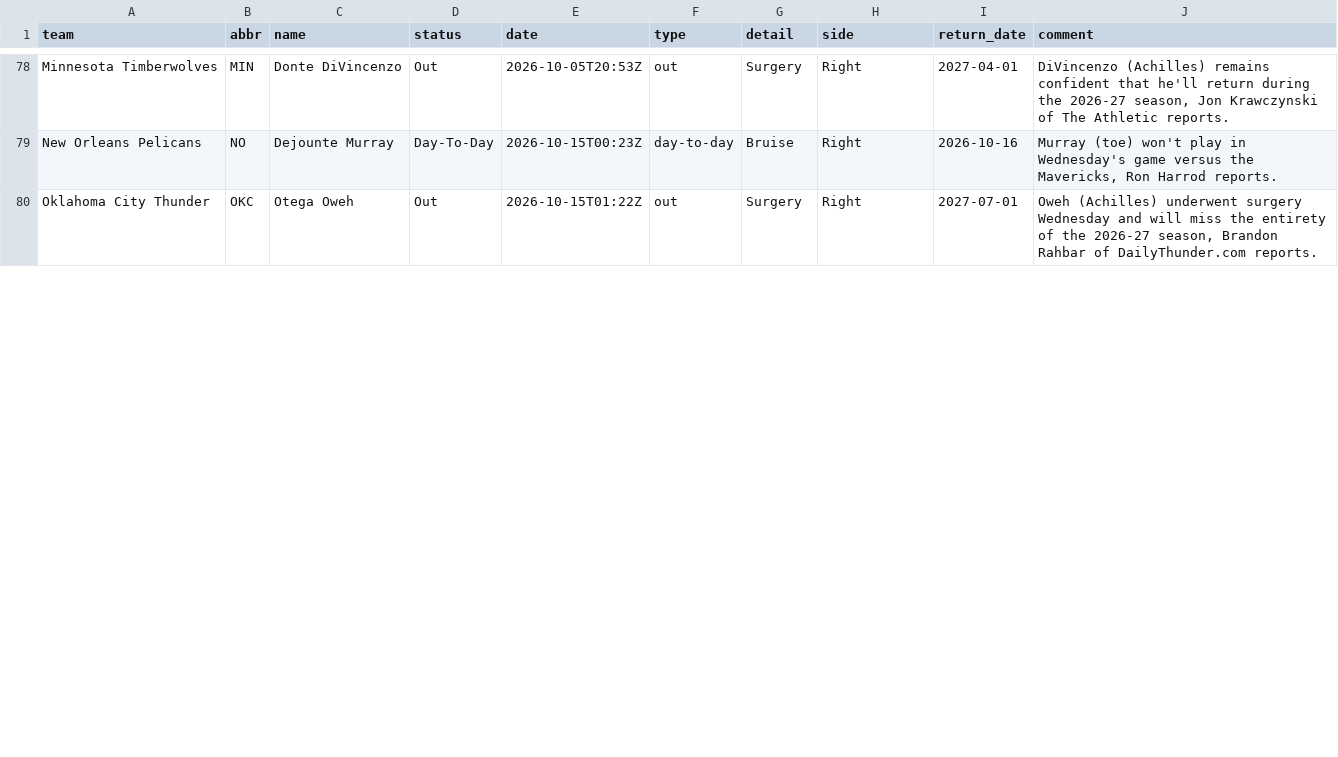
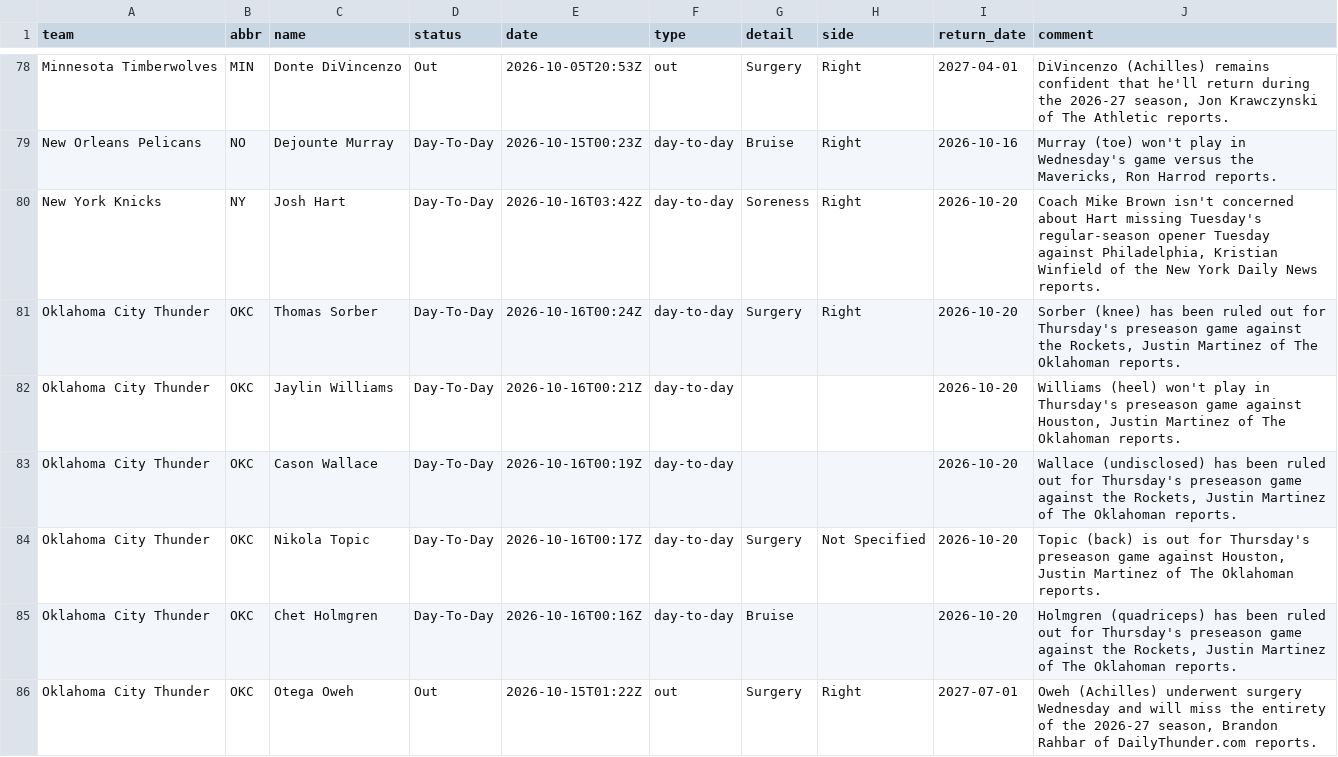
Before and after one commit to jvector26/JIMBO, a CSV file: live/2026/injuries.csv, drawn as a sheet; only a part is shown, gaps mark what is left out; the diff covers the shown part only.

```diff
--- a/live/2026/injuries.csv
+++ b/live/2026/injuries.csv
@@ -79,2 +79,8 @@ Minnesota Timberwolves,MIN,Donte DiVincenzo,Out,2026-10-05T20:53Z,out,Surgery,Ri
 New Orleans Pelicans,NO,Dejounte Murray,Day-To-Day,2026-10-15T00:23Z,day-to-day,Bruise,Right,2026-10-16,"Murray (toe) won't play in Wednesday's game versus the Mavericks, Ron Harrod reports."
+New York Knicks,NY,Josh Hart,Day-To-Day,2026-10-16T03:42Z,day-to-day,Soreness,Right,2026-10-20,"Coach Mike Brown isn't concerned about Hart missing Tuesday's regular-season opener Tuesday against Philadelphia, Kristian Winfield of the New York Daily News reports."
+Oklahoma City Thunder,OKC,Thomas Sorber,Day-To-Day,2026-10-16T00:24Z,day-to-day,Surgery,Right,2026-10-20,"Sorber (knee) has been ruled out for Thursday's preseason game against the Rockets, Justin Martinez of The Oklahoman reports."
+Oklahoma City Thunder,OKC,Jaylin Williams,Day-To-Day,2026-10-16T00:21Z,day-to-day,,,2026-10-20,"Williams (heel) won't play in Thursday's preseason game against Houston, Justin Martinez of The Oklahoman reports."
+Oklahoma City Thunder,OKC,Cason Wallace,Day-To-Day,2026-10-16T00:19Z,day-to-day,,,2026-10-20,"Wallace (undisclosed) has been ruled out for Thursday's preseason game against the Rockets, Justin Martinez of The Oklahoman reports."
+Oklahoma City Thunder,OKC,Nikola Topic,Day-To-Day,2026-10-16T00:17Z,day-to-day,Surgery,Not Specified,2026-10-20,"Topic (back) is out for Thursday's preseason game against Houston, Justin Martinez of The Oklahoman reports."
+Oklahoma City Thunder,OKC,Chet Holmgren,Day-To-Day,2026-10-16T00:16Z,day-to-day,Bruise,,2026-10-20,"Holmgren (quadriceps) has been ruled out for Thursday's preseason game against the Rockets, Justin Martinez of The Oklahoman reports."
 Oklahoma City Thunder,OKC,Otega Oweh,Out,2026-10-15T01:22Z,out,Surgery,Right,2027-07-01,"Oweh (Achilles) underwent surgery Wednesday and will miss the entirety of the 2026-27 season, Brandon Rahbar of DailyThunder.com reports."
```
Also changed, not shown: 5 removed rows and 6 edited cells elsewhere in this file, live/2026/schedule.csv, 6 other files.
